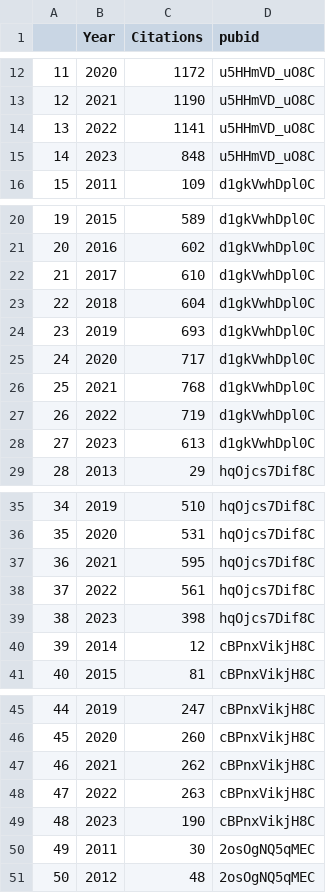
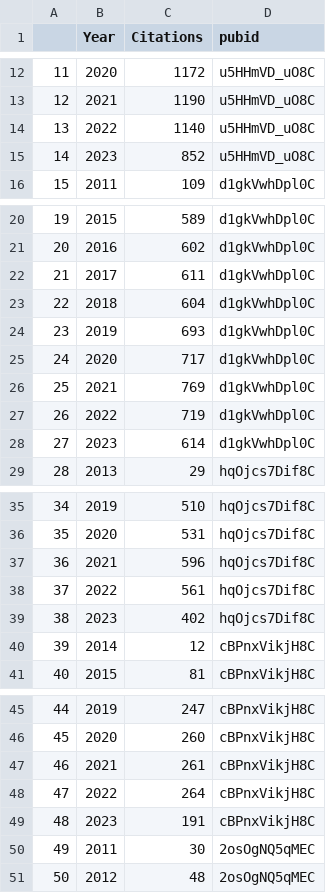
Before and after one commit to tapj/tapj.github.io, a CSV file: _data/publications_citations_per_years.csv, drawn as a sheet; only a part is shown, gaps mark what is left out; the diff covers the shown part only.

Commit message:
export scholar data per year

```diff
--- a/_data/publications_citations_per_years.csv
+++ b/_data/publications_citations_per_years.csv
@@ -13,4 +13,4 @@
 "12","2021",1190,"u5HHmVD_uO8C"
-"13","2022",1141,"u5HHmVD_uO8C"
-"14","2023",848,"u5HHmVD_uO8C"
+"13","2022",1140,"u5HHmVD_uO8C"
+"14","2023",852,"u5HHmVD_uO8C"
 "15","2011",109,"d1gkVwhDpl0C"
@@ -21,3 +21,3 @@
 "20","2016",602,"d1gkVwhDpl0C"
-"21","2017",610,"d1gkVwhDpl0C"
+"21","2017",611,"d1gkVwhDpl0C"
 "22","2018",604,"d1gkVwhDpl0C"
@@ -25,5 +25,5 @@
 "24","2020",717,"d1gkVwhDpl0C"
-"25","2021",768,"d1gkVwhDpl0C"
+"25","2021",769,"d1gkVwhDpl0C"
 "26","2022",719,"d1gkVwhDpl0C"
-"27","2023",613,"d1gkVwhDpl0C"
+"27","2023",614,"d1gkVwhDpl0C"
 "28","2013",29,"hqOjcs7Dif8C"
@@ -36,5 +36,5 @@
 "35","2020",531,"hqOjcs7Dif8C"
-"36","2021",595,"hqOjcs7Dif8C"
+"36","2021",596,"hqOjcs7Dif8C"
 "37","2022",561,"hqOjcs7Dif8C"
-"38","2023",398,"hqOjcs7Dif8C"
+"38","2023",402,"hqOjcs7Dif8C"
 "39","2014",12,"cBPnxVikjH8C"
@@ -46,5 +46,5 @@
 "45","2020",260,"cBPnxVikjH8C"
-"46","2021",262,"cBPnxVikjH8C"
-"47","2022",263,"cBPnxVikjH8C"
-"48","2023",190,"cBPnxVikjH8C"
+"46","2021",261,"cBPnxVikjH8C"
+"47","2022",264,"cBPnxVikjH8C"
+"48","2023",191,"cBPnxVikjH8C"
 "49","2011",30,"2osOgNQ5qMEC"
```
Also changed, not shown: 12 edited cells elsewhere in this file.
